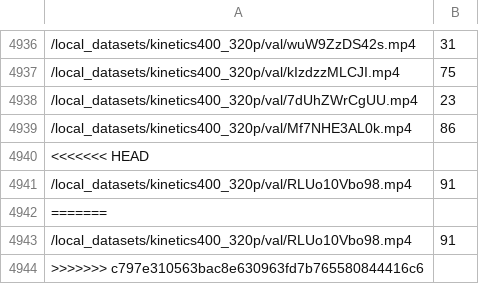
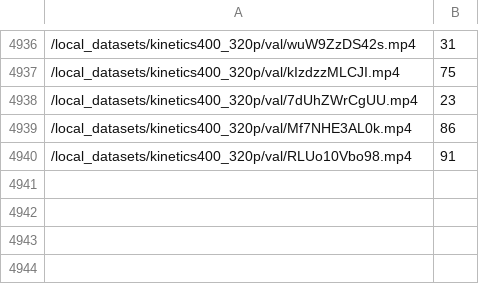
Before and after one commit to jong980812/Video-CBM_, a CSV file: data/video_annotation/kinetics100/val.csv, drawn as a sheet; only a part is shown, gaps mark what is left out.

```diff
--- a/data/video_annotation/kinetics100/val.csv
+++ b/data/video_annotation/kinetics100/val.csv
@@ -4939,6 +4939,2 @@
 /local_datasets/kinetics400_320p/val/Mf7NHE3AL0k.mp4,86
-<<<<<<< HEAD
 /local_datasets/kinetics400_320p/val/RLUo10Vbo98.mp4,91
-=======
-/local_datasets/kinetics400_320p/val/RLUo10Vbo98.mp4,91
->>>>>>> c797e310563bac8e630963fd7b765580844416c6
```
Also changed, not shown: 4 other files.
